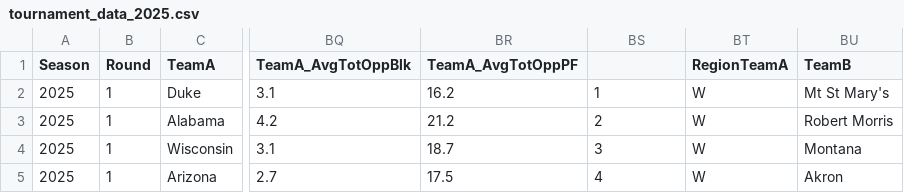
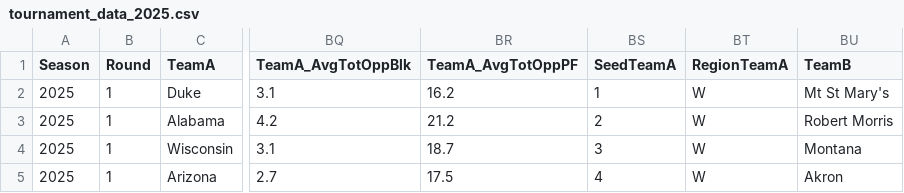
Before and after one commit to jakesanghavi/TDP_March_Tournament_2025, a CSV file: tournament_data_2025.csv, drawn as a sheet; only a part is shown, gaps mark what is left out; the diff names each change by its address in the sheet, - before the commit and + after, or states it on an @@ line.

Commit message:
Update tournament_data_2025.csv

```diff
--- a/tournament_data_2025.csv
+++ b/tournament_data_2025.csv
-BS1: (empty)
+BS1: SeedTeamA
```
